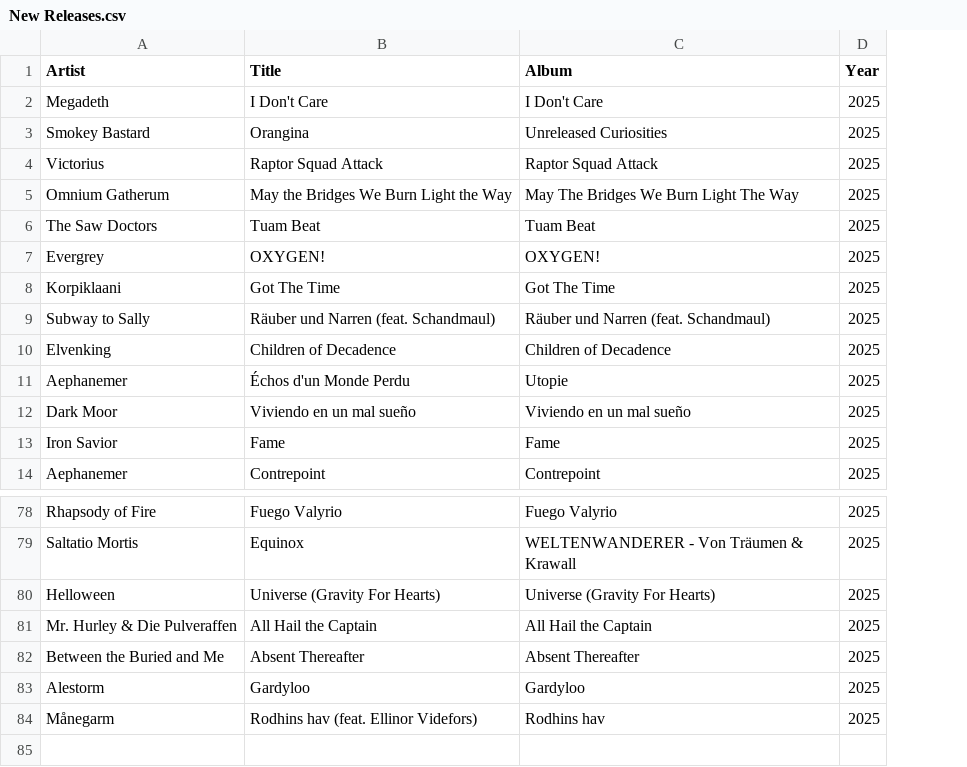
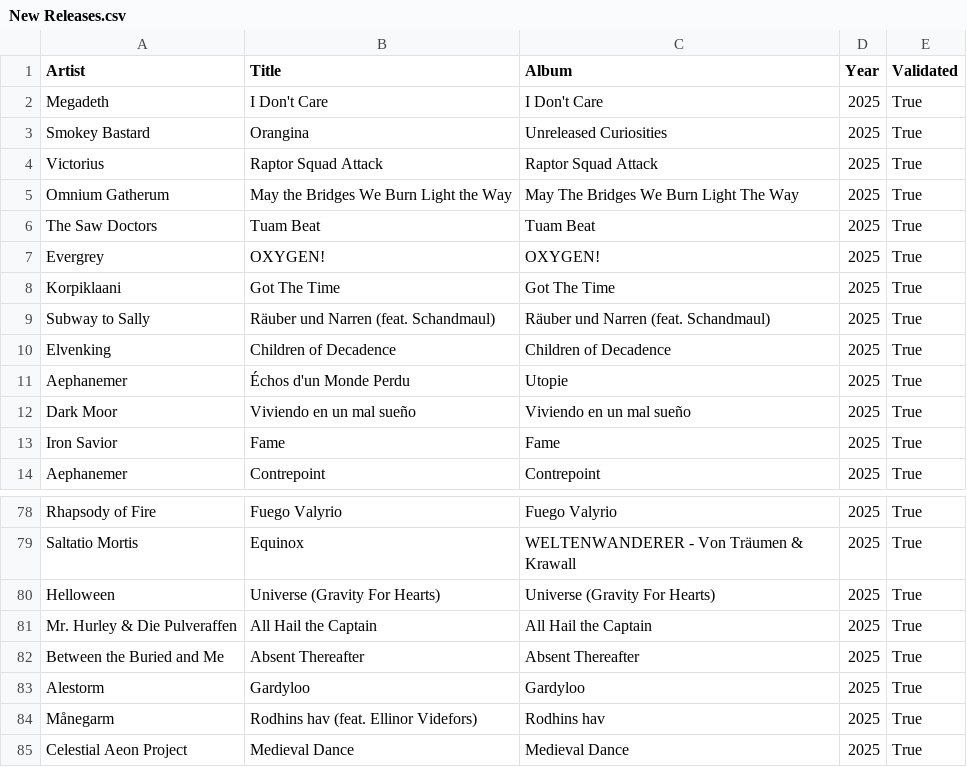
Before and after one commit to nicochunger/NeuralCast, a CSV file: NeuralForge/playlists/New Releases.csv, drawn as a sheet; only a part is shown, gaps mark what is left out; the diff names each change by its address in the sheet, - before the commit and + after, or states it on an @@ line.

Commit message:
updates to playlists

```diff
--- a/NeuralForge/playlists/New Releases.csv
+++ b/NeuralForge/playlists/New Releases.csv
+column E (Validated), rows 2-14: all True; rows 78-84: all True
+row 85: Celestial Aeon Project | Medieval Dance | Medieval Dance | 2025 | True
```
Also changed, not shown: NeuralForge/playlists/Epic Cinematic Orchestral.csv, NeuralForge/playlists/Folk Metal.csv, 5 other files.
